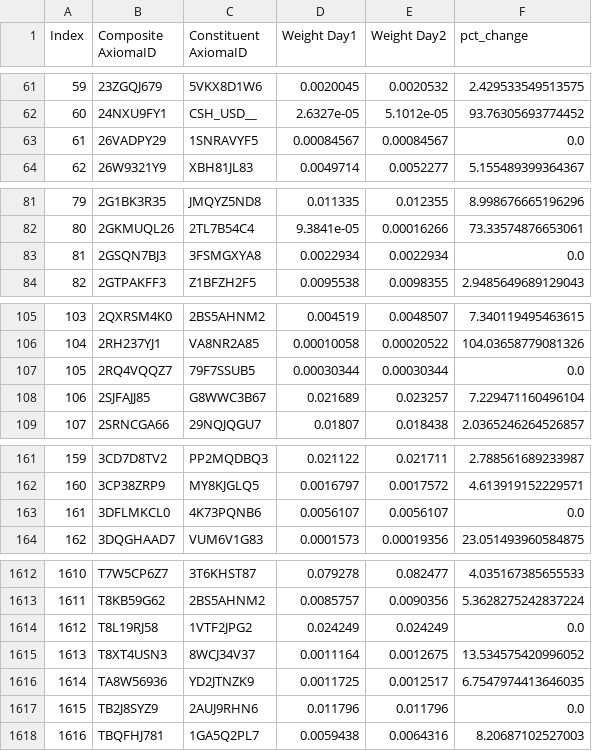
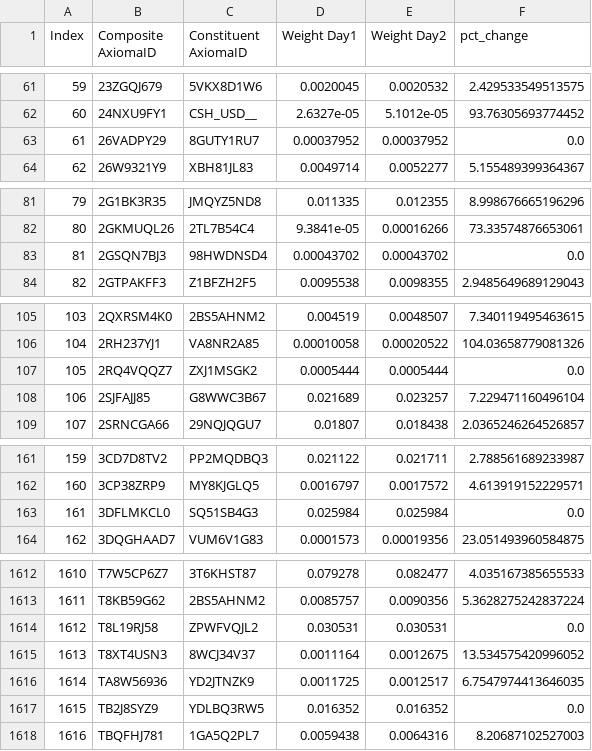
Before and after one commit to ahmadsaadat/Python_Pandas, a CSV file: src/data/output_files/4_max_constituent_percentage_change_per_ETF.csv, drawn as a sheet; only a part is shown, gaps mark what is left out; the diff covers the shown part only.

```diff
--- a/src/data/output_files/4_max_constituent_percentage_change_per_ETF.csv
+++ b/src/data/output_files/4_max_constituent_percentage_change_per_ETF.csv
@@ -62,3 +62,3 @@ Index|Composite AxiomaID|Constituent AxiomaID|Weight Day1|Weight Day2|pct_change
 60|24NXU9FY1|CSH_USD__|2.6327e-05|5.1012e-05|93.76305693774452
-61|26VADPY29|1SNRAVYF5|0.00084567|0.00084567|0.0
+61|26VADPY29|8GUTY1RU7|0.00037952|0.00037952|0.0
 62|26W9321Y9|XBH81JL83|0.0049714|0.0052277|5.155489399364367
@@ -82,3 +82,3 @@ Index|Composite AxiomaID|Constituent AxiomaID|Weight Day1|Weight Day2|pct_change
 80|2GKMUQL26|2TL7B54C4|9.3841e-05|0.00016266|73.33574876653061
-81|2GSQN7BJ3|3FSMGXYA8|0.0022934|0.0022934|0.0
+81|2GSQN7BJ3|98HWDNSD4|0.00043702|0.00043702|0.0
 82|2GTPAKFF3|Z1BFZH2F5|0.0095538|0.0098355|2.9485649689129043
@@ -106,3 +106,3 @@ Index|Composite AxiomaID|Constituent AxiomaID|Weight Day1|Weight Day2|pct_change
 104|2RH237YJ1|VA8NR2A85|0.00010058|0.00020522|104.03658779081326
-105|2RQ4VQQZ7|79F7SSUB5|0.00030344|0.00030344|0.0
+105|2RQ4VQQZ7|ZXJ1MSGK2|0.0005444|0.0005444|0.0
 106|2SJFAJJ85|G8WWC3B67|0.021689|0.023257|7.229471160496104
@@ -162,3 +162,3 @@ Index|Composite AxiomaID|Constituent AxiomaID|Weight Day1|Weight Day2|pct_change
 160|3CP38ZRP9|MY8KJGLQ5|0.0016797|0.0017572|4.613919152229571
-161|3DFLMKCL0|4K73PQNB6|0.0056107|0.0056107|0.0
+161|3DFLMKCL0|SQ51SB4G3|0.025984|0.025984|0.0
 162|3DQGHAAD7|VUM6V1G83|0.0001573|0.00019356|23.051493960584875
@@ -1613,6 +1613,6 @@ Index|Composite AxiomaID|Constituent AxiomaID|Weight Day1|Weight Day2|pct_change
 1611|T8KB59G62|2BS5AHNM2|0.0085757|0.0090356|5.3628275242837224
-1612|T8L19RJ58|1VTF2JPG2|0.024249|0.024249|0.0
+1612|T8L19RJ58|ZPWFVQJL2|0.030531|0.030531|0.0
 1613|T8XT4USN3|8WCJ34V37|0.0011164|0.0012675|13.534575420996052
 1614|TA8W56936|YD2JTNZK9|0.0011725|0.0012517|6.7547974413646035
-1615|TB2J8SYZ9|2AUJ9RHN6|0.011796|0.011796|0.0
+1615|TB2J8SYZ9|YDLBQ3RW5|0.016352|0.016352|0.0
 1616|TBQFHJ781|1GA5Q2PL7|0.0059438|0.0064316|8.20687102527003
```
Also changed, not shown: 99 edited cells elsewhere in this file, 1 other file.
